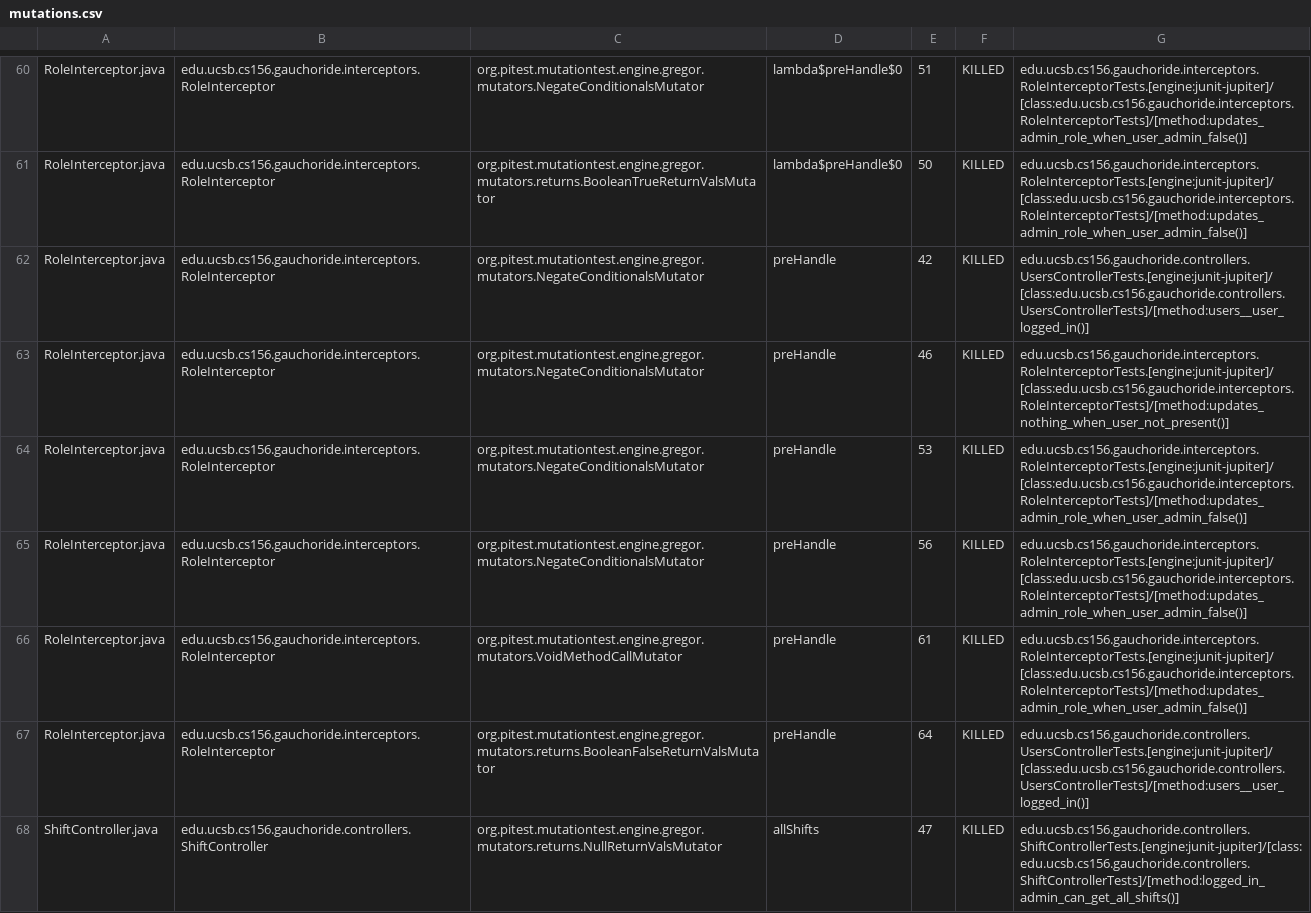
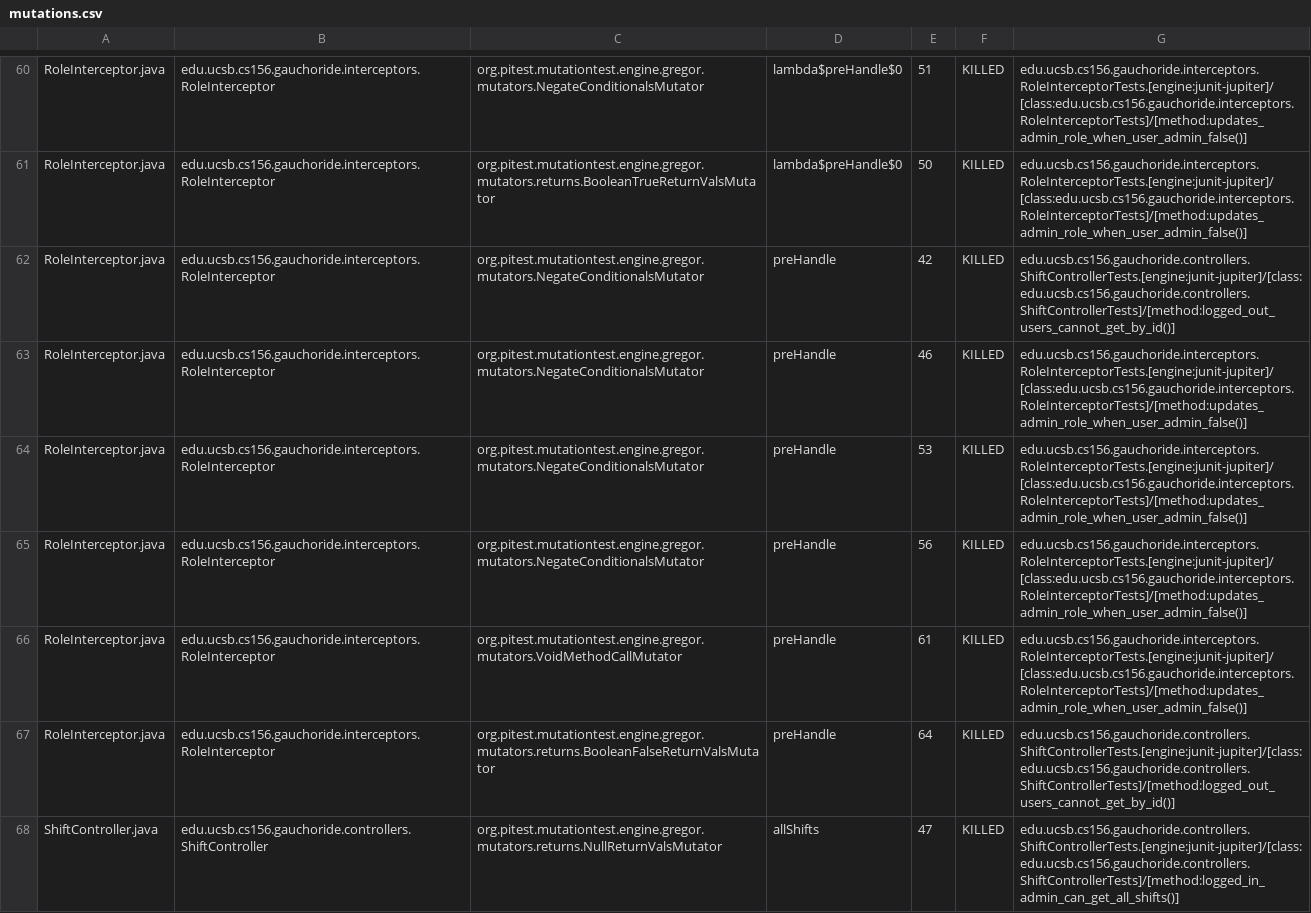
Before and after one commit to ucsb-cs156-m23/proj-gauchoride-m23-9am-2, a CSV file: prs/52/pitest/mutations.csv, drawn as a sheet; only a part is shown, gaps mark what is left out; the diff covers the shown part only.

Commit message:
Deploying to gh-pages from @ ucsb-cs156-m23/proj-gauchoride-m23-9am-2@91ba23d6ab18e8ba0923b9bdabb3a6053a00862b 🚀

```diff
--- a/prs/52/pitest/mutations.csv
+++ b/prs/52/pitest/mutations.csv
@@ -61,4 +61,4 @@ RoleInterceptor.java,edu.ucsb.cs156.gauchoride.interceptors.RoleInterceptor,org.
 RoleInterceptor.java,edu.ucsb.cs156.gauchoride.interceptors.RoleInterceptor,org.pitest.mutationtest.engine.gregor.mutators.returns.BooleanTrueReturnValsMutator,lambda$preHandle$0,50,KILLED,edu.ucsb.cs156.gauchoride.interceptors.RoleInterceptorTests.[engine:junit-jupiter]/[class:edu.ucsb.cs156.gauchoride.interceptors.RoleInterceptorTests]/[method:updates_admin_role_when_user_admin_false()]
-RoleInterceptor.java,edu.ucsb.cs156.gauchoride.interceptors.RoleInterceptor,org.pitest.mutationtest.engine.gregor.mutators.NegateConditionalsMutator,preHandle,42,KILLED,edu.ucsb.cs156.gauchoride.controllers.UsersControllerTests.[engine:junit-jupiter]/[class:edu.ucsb.cs156.gauchoride.controllers.UsersControllerTests]/[method:users__user_logged_in()]
-RoleInterceptor.java,edu.ucsb.cs156.gauchoride.interceptors.RoleInterceptor,org.pitest.mutationtest.engine.gregor.mutators.NegateConditionalsMutator,preHandle,46,KILLED,edu.ucsb.cs156.gauchoride.interceptors.RoleInterceptorTests.[engine:junit-jupiter]/[class:edu.ucsb.cs156.gauchoride.interceptors.RoleInterceptorTests]/[method:updates_nothing_when_user_not_present()]
+RoleInterceptor.java,edu.ucsb.cs156.gauchoride.interceptors.RoleInterceptor,org.pitest.mutationtest.engine.gregor.mutators.NegateConditionalsMutator,preHandle,42,KILLED,edu.ucsb.cs156.gauchoride.controllers.ShiftControllerTests.[engine:junit-jupiter]/[class:edu.ucsb.cs156.gauchoride.controllers.ShiftControllerTests]/[method:logged_out_users_cannot_get_by_id()]
+RoleInterceptor.java,edu.ucsb.cs156.gauchoride.interceptors.RoleInterceptor,org.pitest.mutationtest.engine.gregor.mutators.NegateConditionalsMutator,preHandle,46,KILLED,edu.ucsb.cs156.gauchoride.interceptors.RoleInterceptorTests.[engine:junit-jupiter]/[class:edu.ucsb.cs156.gauchoride.interceptors.RoleInterceptorTests]/[method:updates_admin_role_when_user_admin_false()]
 RoleInterceptor.java,edu.ucsb.cs156.gauchoride.interceptors.RoleInterceptor,org.pitest.mutationtest.engine.gregor.mutators.NegateConditionalsMutator,preHandle,53,KILLED,edu.ucsb.cs156.gauchoride.interceptors.RoleInterceptorTests.[engine:junit-jupiter]/[class:edu.ucsb.cs156.gauchoride.interceptors.RoleInterceptorTests]/[method:updates_admin_role_when_user_admin_false()]
@@ -66,3 +66,3 @@ RoleInterceptor.java,edu.ucsb.cs156.gauchoride.interceptors.RoleInterceptor,org.
 RoleInterceptor.java,edu.ucsb.cs156.gauchoride.interceptors.RoleInterceptor,org.pitest.mutationtest.engine.gregor.mutators.VoidMethodCallMutator,preHandle,61,KILLED,edu.ucsb.cs156.gauchoride.interceptors.RoleInterceptorTests.[engine:junit-jupiter]/[class:edu.ucsb.cs156.gauchoride.interceptors.RoleInterceptorTests]/[method:updates_admin_role_when_user_admin_false()]
-RoleInterceptor.java,edu.ucsb.cs156.gauchoride.interceptors.RoleInterceptor,org.pitest.mutationtest.engine.gregor.mutators.returns.BooleanFalseReturnValsMutator,preHandle,64,KILLED,edu.ucsb.cs156.gauchoride.controllers.UsersControllerTests.[engine:junit-jupiter]/[class:edu.ucsb.cs156.gauchoride.controllers.UsersControllerTests]/[method:users__user_logged_in()]
+RoleInterceptor.java,edu.ucsb.cs156.gauchoride.interceptors.RoleInterceptor,org.pitest.mutationtest.engine.gregor.mutators.returns.BooleanFalseReturnValsMutator,preHandle,64,KILLED,edu.ucsb.cs156.gauchoride.controllers.ShiftControllerTests.[engine:junit-jupiter]/[class:edu.ucsb.cs156.gauchoride.controllers.ShiftControllerTests]/[method:logged_out_users_cannot_get_by_id()]
 ShiftController.java,edu.ucsb.cs156.gauchoride.controllers.ShiftController,org.pitest.mutationtest.engine.gregor.mutators.returns.NullReturnValsMutator,allShifts,47,KILLED,edu.ucsb.cs156.gauchoride.controllers.ShiftControllerTests.[engine:junit-jupiter]/[class:edu.ucsb.cs156.gauchoride.controllers.ShiftControllerTests]/[method:logged_in_admin_can_get_all_shifts()]
```
Also changed, not shown: 32 edited cells elsewhere in this file, 14 other files.
